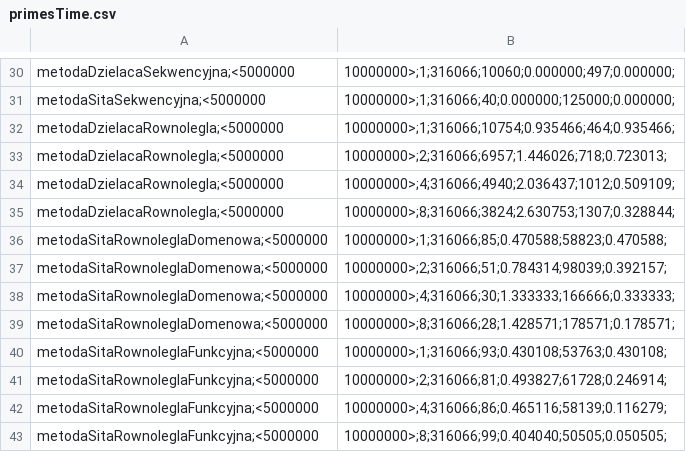
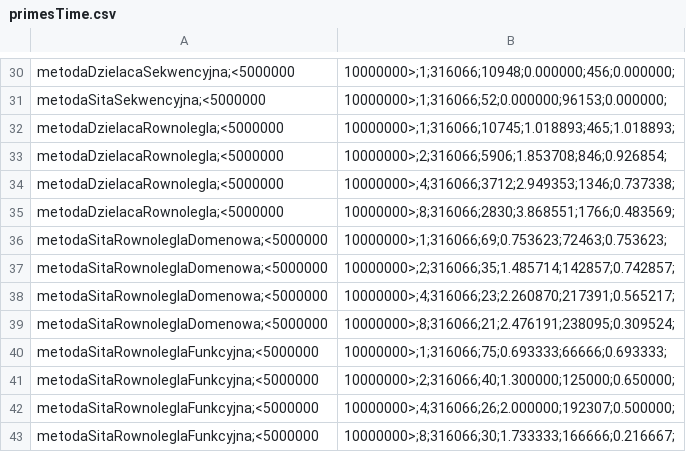
Before and after one commit to Krzypio/pr, a CSV file: primesTime.csv, drawn as a sheet; only a part is shown, gaps mark what is left out; the diff covers the shown part only; the diff names each change by its address in the sheet, - before the commit and + after, or states it on an @@ line.

```diff
--- a/primesTime.csv
+++ b/primesTime.csv
-B30: 10000000>;1;316066;10060;0.000000;497;0.000000;
+B30: 10000000>;1;316066;10948;0.000000;456;0.000000;
-B31: 10000000>;1;316066;40;0.000000;125000;0.000000;
+B31: 10000000>;1;316066;52;0.000000;96153;0.000000;
-B32: 10000000>;1;316066;10754;0.935466;464;0.935466;
+B32: 10000000>;1;316066;10745;1.018893;465;1.018893;
-B33: 10000000>;2;316066;6957;1.446026;718;0.723013;
+B33: 10000000>;2;316066;5906;1.853708;846;0.926854;
-B34: 10000000>;4;316066;4940;2.036437;1012;0.509109;
+B34: 10000000>;4;316066;3712;2.949353;1346;0.737338;
-B35: 10000000>;8;316066;3824;2.630753;1307;0.328844;
+B35: 10000000>;8;316066;2830;3.868551;1766;0.483569;
-B36: 10000000>;1;316066;85;0.470588;58823;0.470588;
+B36: 10000000>;1;316066;69;0.753623;72463;0.753623;
-B37: 10000000>;2;316066;51;0.784314;98039;0.392157;
+B37: 10000000>;2;316066;35;1.485714;142857;0.742857;
-B38: 10000000>;4;316066;30;1.333333;166666;0.333333;
+B38: 10000000>;4;316066;23;2.260870;217391;0.565217;
-B39: 10000000>;8;316066;28;1.428571;178571;0.178571;
+B39: 10000000>;8;316066;21;2.476191;238095;0.309524;
-B40: 10000000>;1;316066;93;0.430108;53763;0.430108;
+B40: 10000000>;1;316066;75;0.693333;66666;0.693333;
-B41: 10000000>;2;316066;81;0.493827;61728;0.246914;
+B41: 10000000>;2;316066;40;1.300000;125000;0.650000;
-B42: 10000000>;4;316066;86;0.465116;58139;0.116279;
+B42: 10000000>;4;316066;26;2.000000;192307;0.500000;
-B43: 10000000>;8;316066;99;0.404040;50505;0.050505;
+B43: 10000000>;8;316066;30;1.733333;166666;0.216667;
```
Also changed, not shown: 28 edited cells elsewhere in this file, 7 other files.
